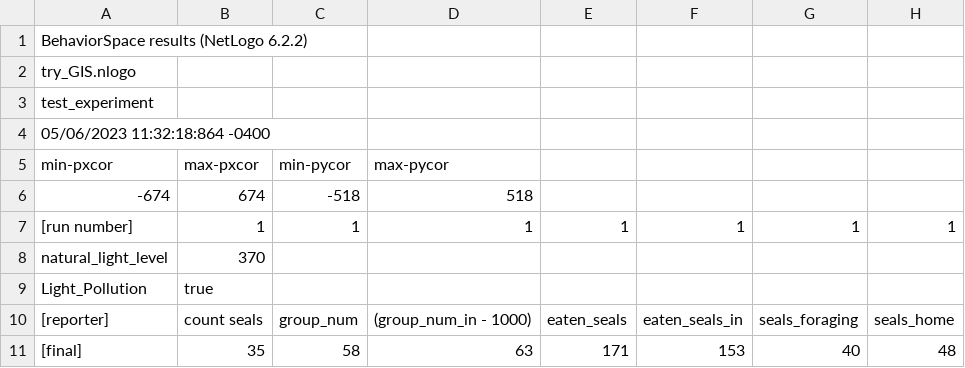
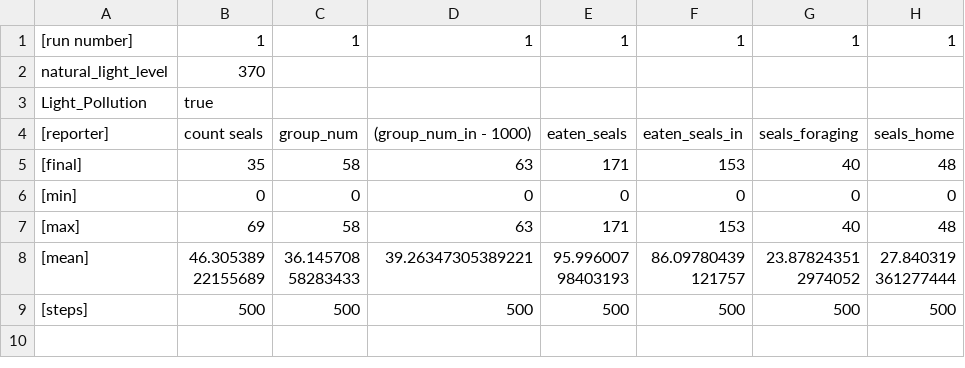
Before and after one commit to help-maggie/try_GIS, a CSV file: TestTrialtest_experiment_spreadsheet_TryNLogo.csv, drawn as a sheet; only a part is shown; the shorter side is filled out with more unchanged rows.

Commit message:
readable 05/07
"BehaviorSpace results (NetLogo 6.2.2)"
"try_GIS.nlogo"
"test_experiment"
"05/06/2023 11:32:18:864 -0400"
"min-pxcor","max-pxcor","min-pycor","max-pycor"
"-674","674","-518","518"

```diff
--- a/TestTrialtest_experiment_spreadsheet_TryNLogo.csv
+++ b/TestTrialtest_experiment_spreadsheet_TryNLogo.csv
@@ -1,7 +1 @@
-"BehaviorSpace results (NetLogo 6.2.2)"
-"try_GIS.nlogo"
-"test_experiment"
-"05/06/2023 11:32:18:864 -0400"
-"min-pxcor","max-pxcor","min-pycor","max-pycor"
-"-674","674","-518","518"
 "[run number]","1","1","1","1","1","1","1"
```
